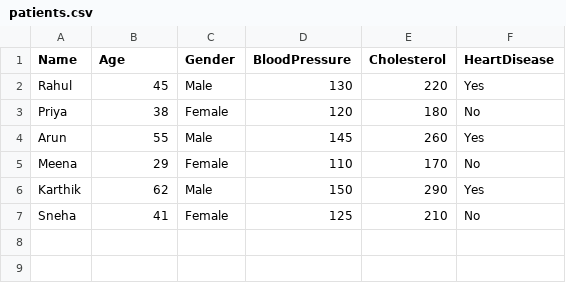
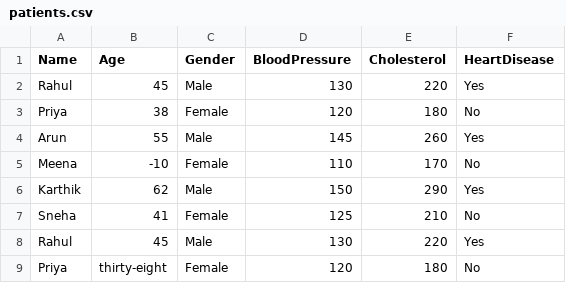
Before and after one commit to Venkatachalam17/CardioPredict-AI, a CSV file: patients.csv, drawn as a sheet.

Commit message:
Week 2 (Data Preprocessing)

```diff
--- a/patients.csv
+++ b/patients.csv
@@ -4,4 +4,6 @@ Priya,38,Female,120,180,No
 Arun,55,Male,145,260,Yes
-Meena,29,Female,110,170,No
+Meena,-10,Female,110,170,No
 Karthik,62,Male,150,290,Yes
 Sneha,41,Female,125,210,No
+Rahul,45,Male,130,220,Yes
+Priya,thirty-eight,Female,120,180,No
```
Also changed, not shown: 12 other files.
